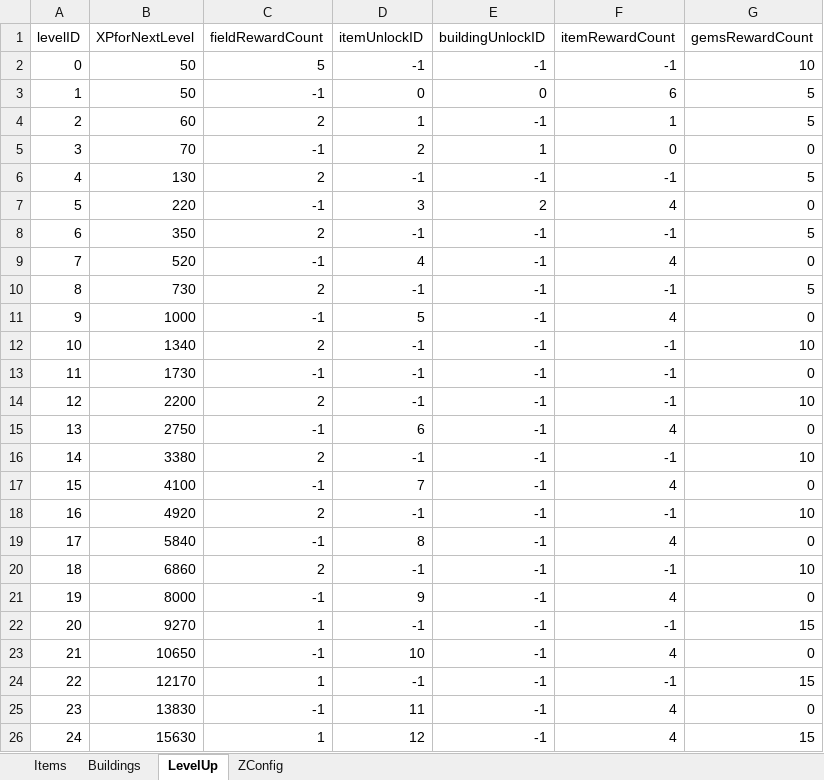
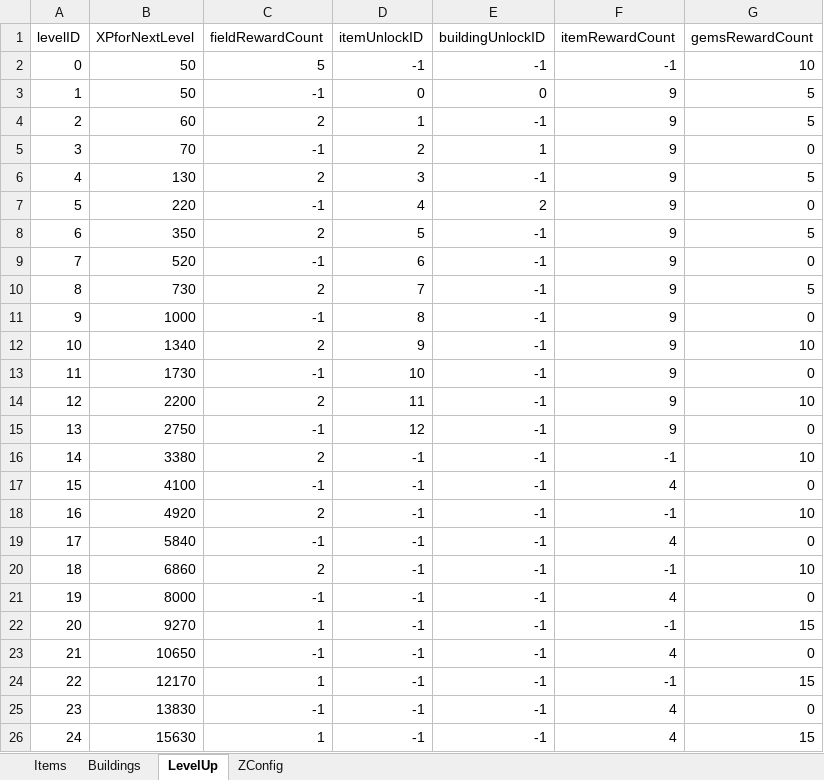
Before and after one commit to sandeepma1/HarvestValley, an Excel workbook: DesignDoc/GameDesignData.xlsm, sheet LevelUp, drawn as a sheet; values as stored, in another font and other column widths than the file's, no borders; the diff names each change by its address in the sheet, - before the commit and + after, or states it on an @@ line.

Commit message:
Added few fields for testing, Disabled Shop Menu. Made some cosmetic changes.

```diff
--- a/DesignDoc/GameDesignData.xlsm (sheet LevelUp)
+++ b/DesignDoc/GameDesignData.xlsm (sheet LevelUp)
-F3 (itemRewardCount): 6
+F3 (itemRewardCount): 9
-F4 (itemRewardCount): 1
+F4 (itemRewardCount): 9
-F5 (itemRewardCount): 0
+F5 (itemRewardCount): 9
-D6 (itemUnlockID): -1
+D6 (itemUnlockID): 3
-F6 (itemRewardCount): -1
+F6 (itemRewardCount): 9
-D7 (itemUnlockID): 3
+D7 (itemUnlockID): 4
-F7 (itemRewardCount): 4
+F7 (itemRewardCount): 9
-D8 (itemUnlockID): -1
+D8 (itemUnlockID): 5
-F8 (itemRewardCount): -1
+F8 (itemRewardCount): 9
-D9 (itemUnlockID): 4
+D9 (itemUnlockID): 6
-F9 (itemRewardCount): 4
+F9 (itemRewardCount): 9
-D10 (itemUnlockID): -1
+D10 (itemUnlockID): 7
-F10 (itemRewardCount): -1
+F10 (itemRewardCount): 9
-D11 (itemUnlockID): 5
+D11 (itemUnlockID): 8
-F11 (itemRewardCount): 4
+F11 (itemRewardCount): 9
-D12 (itemUnlockID): -1
+D12 (itemUnlockID): 9
-F12:F14 (itemRewardCount): -1
+F12:F14 (itemRewardCount): 9
-D13 (itemUnlockID): -1
+D13 (itemUnlockID): 10
-D14 (itemUnlockID): -1
+D14 (itemUnlockID): 11
-D15 (itemUnlockID): 6
+D15 (itemUnlockID): 12
-F15 (itemRewardCount): 4
+F15 (itemRewardCount): 9
-D17 (itemUnlockID): 7
+D17 (itemUnlockID): -1
-D19 (itemUnlockID): 8
+D19 (itemUnlockID): -1
-D21 (itemUnlockID): 9
+D21 (itemUnlockID): -1
-D23 (itemUnlockID): 10
+D23 (itemUnlockID): -1
-D25 (itemUnlockID): 11
+D25 (itemUnlockID): -1
-D26 (itemUnlockID): 12
+D26 (itemUnlockID): -1
```
Also changed, not shown: 5 other files.
